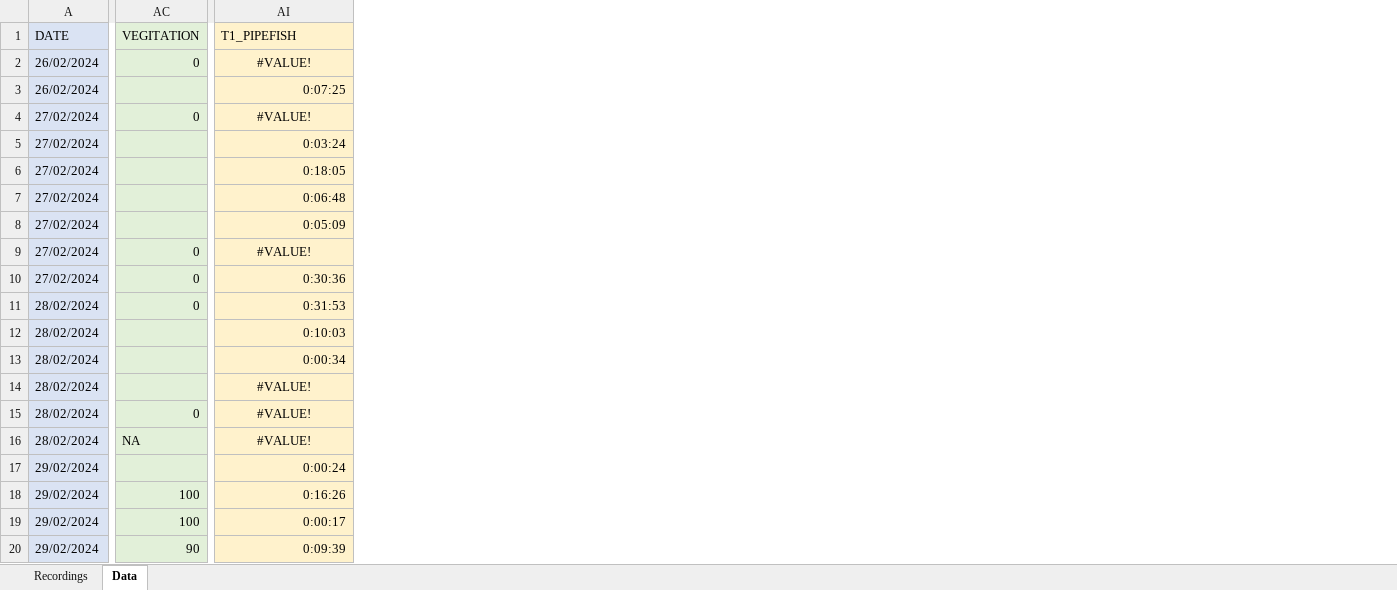
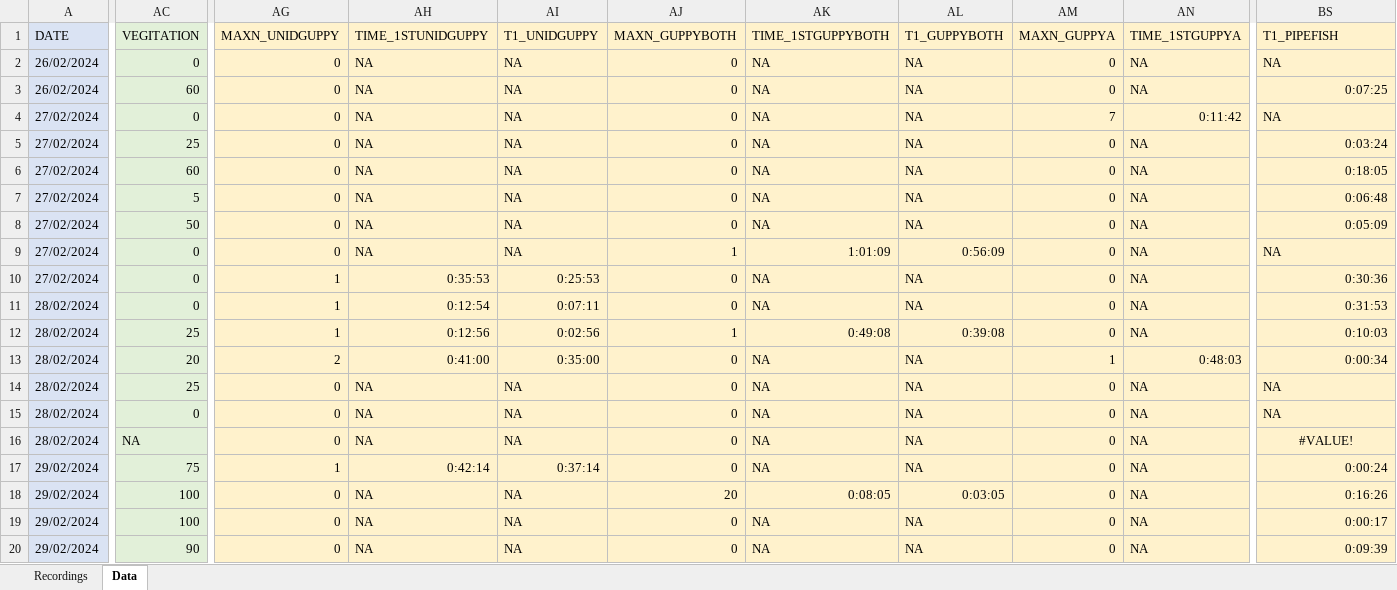
Before and after one commit to swulfing/TanakekeProject, an Excel workbook: URUVS/Datasheets/February/February_RecordingData.xlsx, sheet Data, drawn as a sheet; only a part is shown, gaps mark what is left out; values as stored, in another font and other column widths than the file's, no borders; addresses are those after the commit; the diff covers the shown part only; the diff names each change by its address in the sheet, - before the commit and + after, or states it on an @@ line.

```diff
--- a/URUVS/Datasheets/February/February_RecordingData.xlsx (sheet Data)
+++ b/URUVS/Datasheets/February/February_RecordingData.xlsx (sheet Data)
+column AG (MAXN_UNIDGUPPY), rows 2-20: 0 | 0 | 0 | 0 | 0 | 0 | 0 | 0 | 1 | 1 | 1 | 2 | 0 | 0 | 0 | 1 | 0 | 0 | 0
+column AH (TIME_1STUNIDGUPPY), rows 2-20: NA | NA | NA | NA | NA | NA | NA | NA | 0:35:53 | 0:12:54 | 0:12:56 | 0:41:00 | NA | NA | NA | 0:42:14 | NA | NA | NA
+column AI (T1_UNIDGUPPY), rows 2-20: NA | NA | NA | NA | NA | NA | NA | NA | 0:25:53 | 0:07:11 | 0:02:56 | 0:35:00 | NA | NA | NA | 0:37:14 | NA | NA | NA
+column AJ (MAXN_GUPPYBOTH), rows 2-20: 0 | 0 | 0 | 0 | 0 | 0 | 0 | 1 | 0 | 0 | 1 | 0 | 0 | 0 | 0 | 0 | 20 | 0 | 0
+column AK (TIME_1STGUPPYBOTH), rows 2-20: NA | NA | NA | NA | NA | NA | NA | 1:01:09 | NA | NA | 0:49:08 | NA | NA | NA | NA | NA | 0:08:05 | NA | NA
+column AL (T1_GUPPYBOTH), rows 2-20: NA | NA | NA | NA | NA | NA | NA | 0:56:09 | NA | NA | 0:39:08 | NA | NA | NA | NA | NA | 0:03:05 | NA | NA
+column AM (MAXN_GUPPYA), rows 2-20: 0 | 0 | 7 | 0 | 0 | 0 | 0 | 0 | 0 | 0 | 0 | 1 | 0 | 0 | 0 | 0 | 0 | 0 | 0
+column AN (TIME_1STGUPPYA), rows 2-20: NA | NA | 0:11:42 | NA | NA | NA | NA | NA | NA | NA | NA | 0:48:03 | NA | NA | NA | NA | NA | NA | NA
-BS2 (T1_PIPEFISH): #VALUE!
+BS2 (T1_PIPEFISH): NA
-BS2 alignment: center
+BS2 alignment: left
-AC3 (VEGITATION): (empty)
+AC3 (VEGITATION): 60
-BS4 (T1_PIPEFISH): #VALUE!
+BS4 (T1_PIPEFISH): NA
-BS4 alignment: center
+BS4 alignment: left
-AC5 (VEGITATION): (empty)
+AC5 (VEGITATION): 25
-AC6 (VEGITATION): (empty)
+AC6 (VEGITATION): 60
-AC7 (VEGITATION): (empty)
+AC7 (VEGITATION): 5
-AC8 (VEGITATION): (empty)
+AC8 (VEGITATION): 50
-BS9 (T1_PIPEFISH): #VALUE!
+BS9 (T1_PIPEFISH): NA
-BS9 alignment: center
+BS9 alignment: left
-AC12 (VEGITATION): (empty)
+AC12 (VEGITATION): 25
-AC13 (VEGITATION): (empty)
+AC13 (VEGITATION): 20
-AC14 (VEGITATION): (empty)
+AC14 (VEGITATION): 25
-BS14:BS15 (T1_PIPEFISH): #VALUE!
+BS14:BS15 (T1_PIPEFISH): NA
-BS14:BS15 alignment: center
+BS14:BS15 alignment: left
-AC17 (VEGITATION): (empty)
+AC17 (VEGITATION): 75
```
Also changed, not shown: 28 added columns and 3 edited cells elsewhere in this sheet, formulas that keep their value, URUVS/Datasheets/Example_RecordingData.xlsx, 23 other files.
